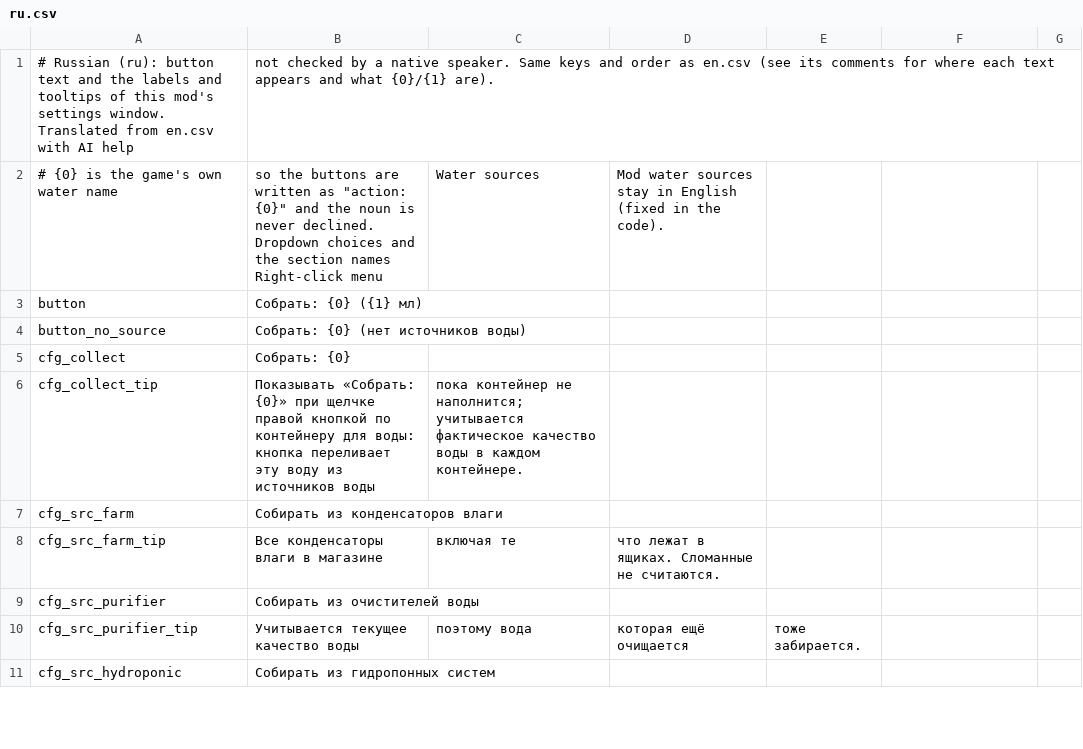
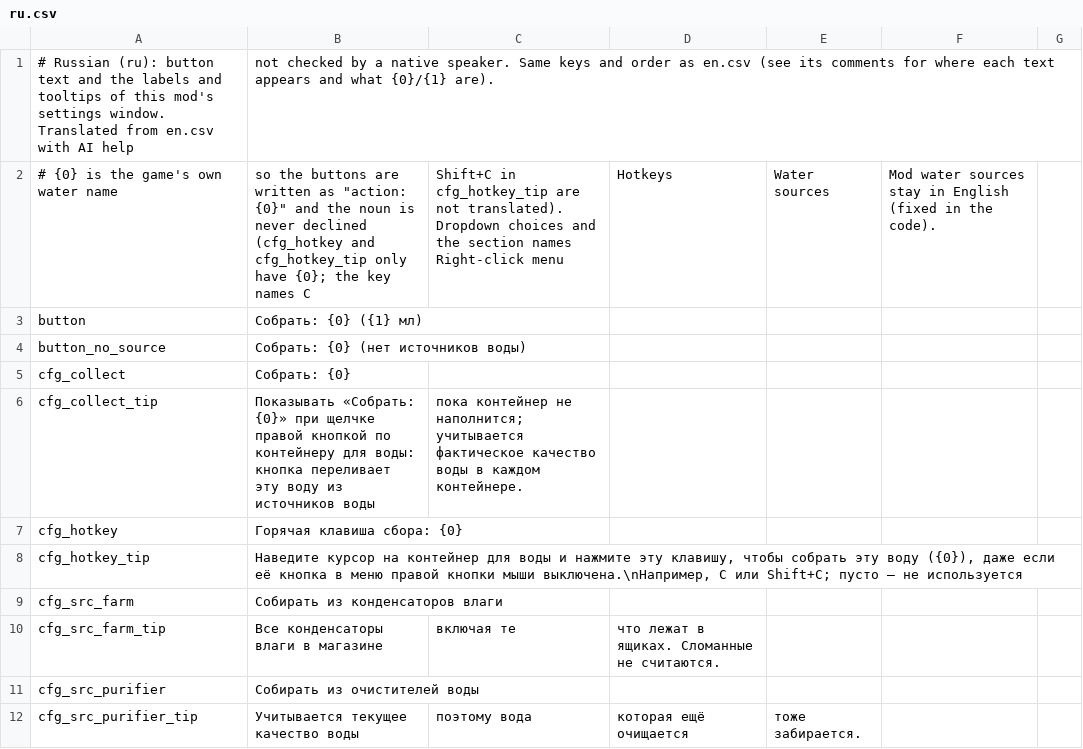
Before and after one commit to dbfoxtw/probably-stolen-mods, a CSV file: mods/collect-all-water/Localization/ru.csv, drawn as a sheet; only a part is shown; the shorter side is filled out with more unchanged rows.

```diff
--- a/mods/collect-all-water/Localization/ru.csv
+++ b/mods/collect-all-water/Localization/ru.csv
@@ -1,3 +1,3 @@
 # Russian (ru): button text and the labels and tooltips of this mod's settings window. Translated from en.csv with AI help, not checked by a native speaker. Same keys and order as en.csv (see its comments for where each text appears and what {0}/{1} are).
-# {0} is the game's own water name, so the buttons are written as "action: {0}" and the noun is never declined. Dropdown choices and the section names Right-click menu, Water sources, Mod water sources stay in English (fixed in the code).
+# {0} is the game's own water name, so the buttons are written as "action: {0}" and the noun is never declined (cfg_hotkey and cfg_hotkey_tip only have {0}; the key names C, Shift+C in cfg_hotkey_tip are not translated). Dropdown choices and the section names Right-click menu, Hotkeys, Water sources, Mod water sources stay in English (fixed in the code).
 button,Собрать: {0} ({1} мл)
@@ -6,2 +6,4 @@ cfg_collect,Собрать: {0}
 cfg_collect_tip,Показывать «Собрать: {0}» при щелчке правой кнопкой по контейнеру для воды: кнопка переливает эту воду из источников воды, пока контейнер не наполнится; учитывается фактическое качество воды в каждом контейнере.
+cfg_hotkey,Горячая клавиша сбора: {0}
+cfg_hotkey_tip,"Наведите курсор на контейнер для воды и нажмите эту клавишу, чтобы собрать эту воду ({0}), даже если её кнопка в меню правой кнопки мыши выключена.\nНапример, C или Shift+C; пусто — не используется"
 cfg_src_farm,Собирать из конденсаторов влаги
```
Also changed, not shown: mods/collect-all-water/Localization/de.csv, mods/collect-all-water/Localization/en.csv, 17 other files.
